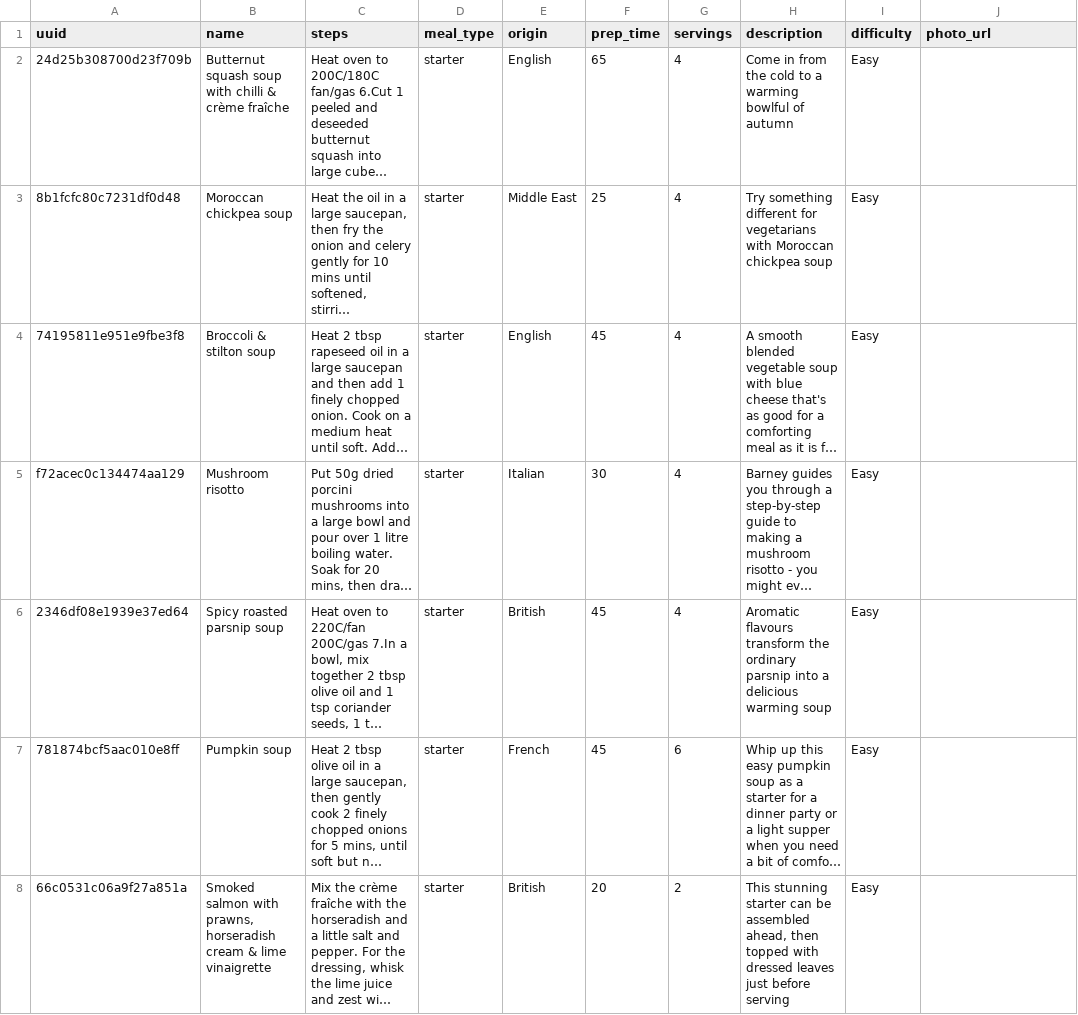
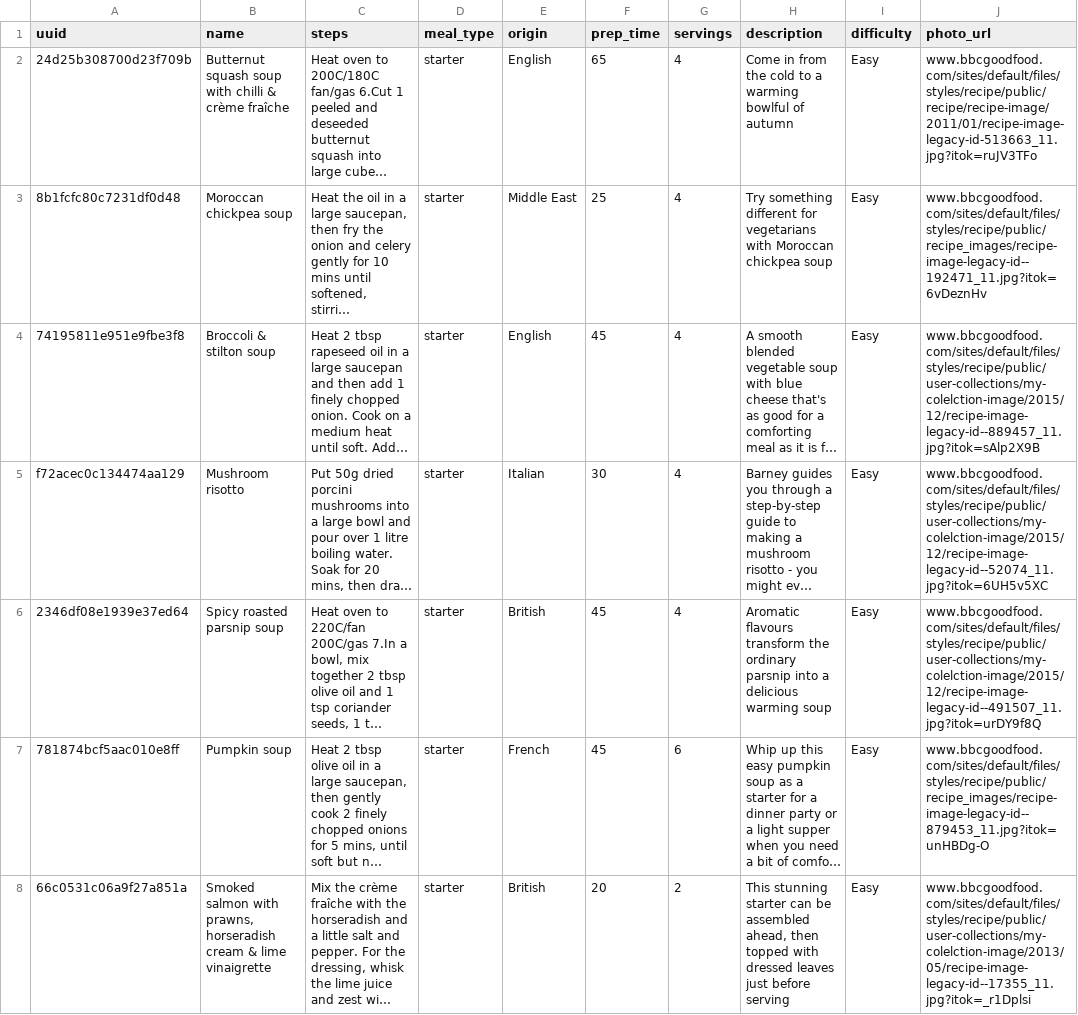
Before and after one commit to mandou13/KROK, a CSV file: db/datas/recipes.csv, drawn as a sheet; only a part is shown; long unchanged cells end in …; the diff covers the shown part only; the diff names each change by its address in the sheet, - before the commit and + after, or states it on an @@ line.

```diff
--- a/db/datas/recipes.csv
+++ b/db/datas/recipes.csv
-J2 (photo_url): (empty)
+J2 (photo_url): www.bbcgoodfood.com/sites/default/files/styles/recipe/public/recipe/recipe-image/2011/01/recipe-image-legacy-id-513663_11.jpg?itok=ruJV3TFo
-J3 (photo_url): (empty)
+J3 (photo_url): www.bbcgoodfood.com/sites/default/files/styles/recipe/public/recipe_images/recipe-image-legacy-id--192471_11.jpg?itok=6vDeznHv
-J4 (photo_url): (empty)
+J4 (photo_url): www.bbcgoodfood.com/sites/default/files/styles/recipe/public/user-collections/my-colelction-image/2015/12/recipe-image-legacy-id--889457_11.jpg?itok=sAlp2X9B
-J5 (photo_url): (empty)
+J5 (photo_url): www.bbcgoodfood.com/sites/default/files/styles/recipe/public/user-collections/my-colelction-image/2015/12/recipe-image-legacy-id--52074_11.jpg?itok=6UH5v5XC
-J6 (photo_url): (empty)
+J6 (photo_url): www.bbcgoodfood.com/sites/default/files/styles/recipe/public/user-collections/my-colelction-image/2015/12/recipe-image-legacy-id--491507_11.jpg?itok=urDY9f8Q
-J7 (photo_url): (empty)
+J7 (photo_url): www.bbcgoodfood.com/sites/default/files/styles/recipe/public/recipe_images/recipe-image-legacy-id--879453_11.jpg?itok=unHBDg-O
-J8 (photo_url): (empty)
+J8 (photo_url): www.bbcgoodfood.com/sites/default/files/styles/recipe/public/user-collections/my-colelction-image/2013/05/recipe-image-legacy-id--17355_11.jpg?itok=_r1Dplsi
```
Also changed, not shown: 41 edited cells elsewhere in this file, db/datas/ingredients.csv, db/datas/ingredients_backup.csv, 5 other files.
